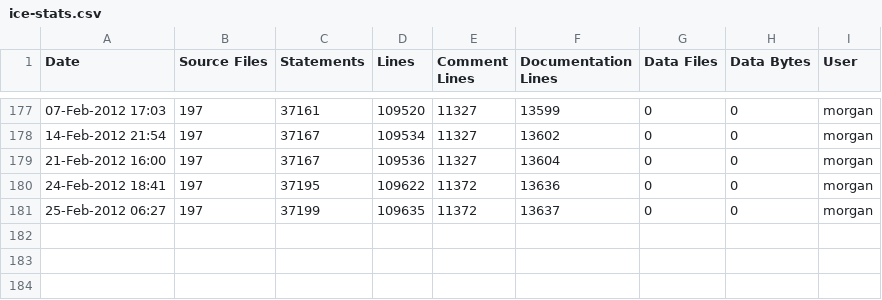
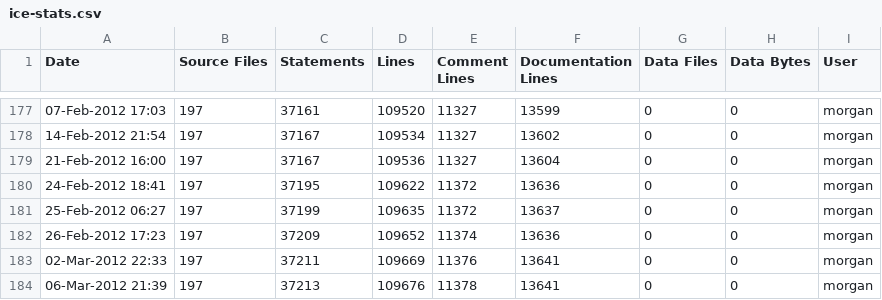
Before and after one commit to A7med-Shoukry/g3d, a CSV file: G3D9/GLG3D.lib/ice-stats.csv, drawn as a sheet; only a part is shown, gaps mark what is left out; the diff names each change by its address in the sheet, - before the commit and + after, or states it on an @@ line.

```diff
--- a/G3D9/GLG3D.lib/ice-stats.csv
+++ b/G3D9/GLG3D.lib/ice-stats.csv
+row 182: 26-Feb-2012 17:23 | 197 | 37209 | 109652 | 11374 | 13636 | 0 | 0 | morgan
+row 183: 02-Mar-2012 22:33 | 197 | 37211 | 109669 | 11376 | 13641 | 0 | 0 | morgan
+row 184: 06-Mar-2012 21:39 | 197 | 37213 | 109676 | 11378 | 13641 | 0 | 0 | morgan
```
Also changed, not shown: G3D9/G3D.lib/ice-stats.csv, 4 other files.
